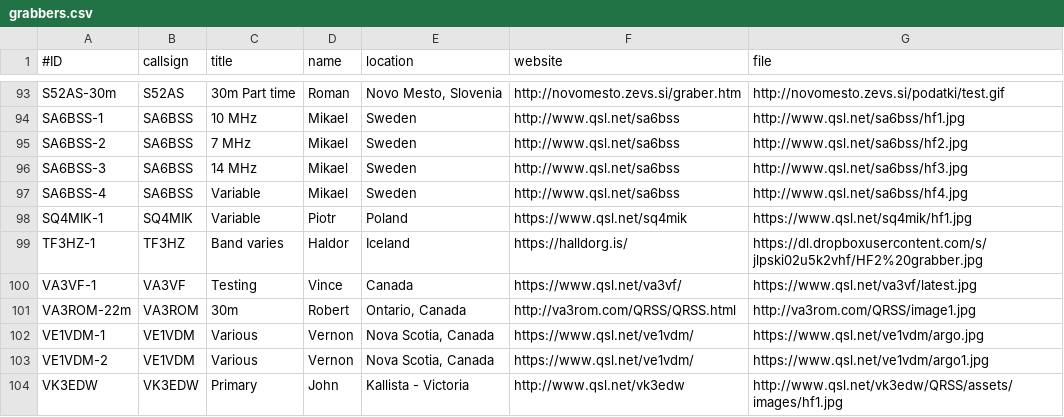
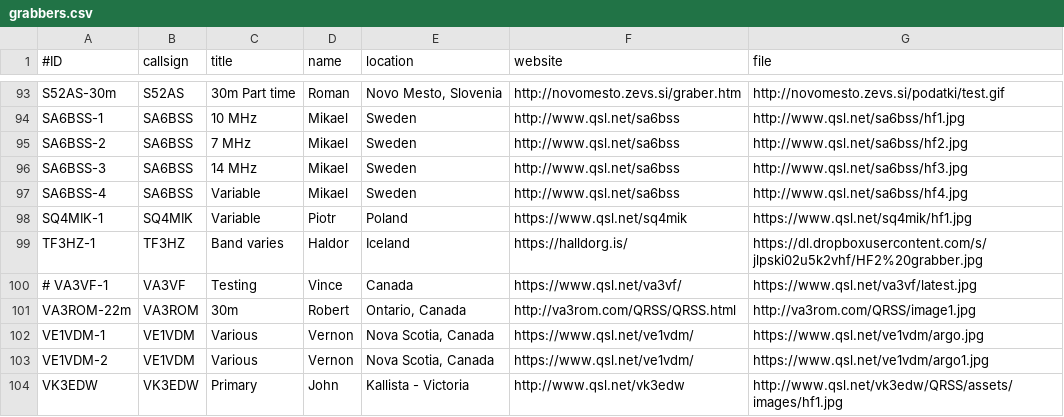
Before and after one commit to syedrizvinet/QRSS-plus-dev, a CSV file: grabbers.csv, drawn as a sheet; only a part is shown, gaps mark what is left out.

Commit message:
Update grabbers.csv

```diff
--- a/grabbers.csv
+++ b/grabbers.csv
@@ -99,3 +99,3 @@ SQ4MIK-1,SQ4MIK,Variable,Piotr,Poland,https://www.qsl.net/sq4mik,https://www.qsl
 TF3HZ-1,TF3HZ,Band varies,Haldor,Iceland,https://halldorg.is/,https://dl.dropboxusercontent.com/s/jlpski02u5k2vhf/HF2%20grabber.jpg
-VA3VF-1,VA3VF,Testing,Vince,Canada,https://www.qsl.net/va3vf/,https://www.qsl.net/va3vf/latest.jpg
+# VA3VF-1,VA3VF,Testing,Vince,Canada,https://www.qsl.net/va3vf/,https://www.qsl.net/va3vf/latest.jpg
 VA3ROM-22m,VA3ROM,30m,Robert,"Ontario, Canada",http://va3rom.com/QRSS/QRSS.html,http://va3rom.com/QRSS/image1.jpg
```
